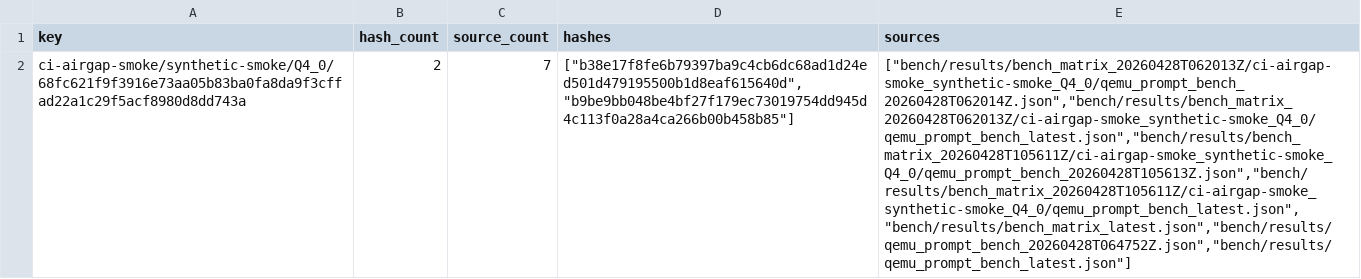
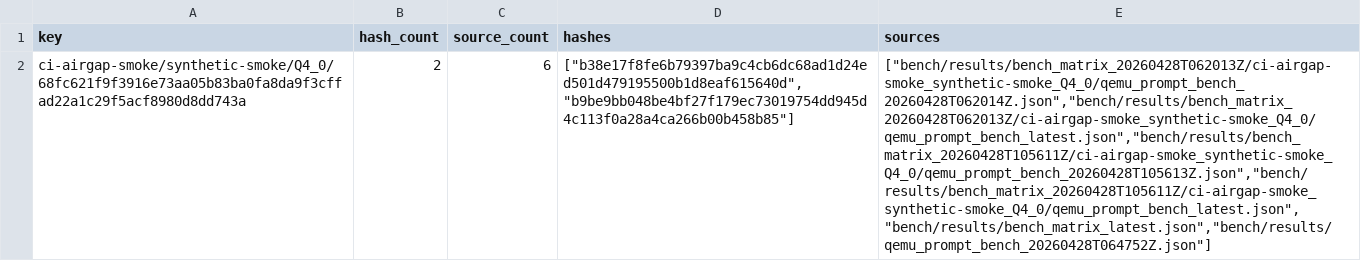
Before and after one commit to daniel-mf-92/holyc-inference, a CSV file: bench/results/bench_result_index_command_drift_latest.csv, drawn as a sheet; the diff names each change by its address in the sheet, - before the commit and + after, or states it on an @@ line.

```diff
--- a/bench/results/bench_result_index_command_drift_latest.csv
+++ b/bench/results/bench_result_index_command_drift_latest.csv
-C2 (source_count): 7
+C2 (source_count): 6
-E2 (sources): ["bench/results/bench_matrix_20260428T062013Z/ci-airgap-smoke_synthetic-smoke_Q4_0/qemu_prompt_bench_20260428T062014Z.json","bench/results/bench_matrix_20260428T062013Z/ci-airgap-smoke_synthetic-smoke_Q4_0/qemu_prompt_bench_latest.json","bench/results/bench_matrix_20260428T105611Z/ci-airgap-smoke_synthetic-smoke_Q4_0/qemu_prompt_bench_20260428T105613Z.json","bench/results/bench_matrix_20260428T105611Z/ci-airgap-smoke_synthetic-smoke_Q4_0/qemu_prompt_bench_latest.json","bench/results/bench_matrix_latest.json","bench/results/qemu_prompt_bench_20260428T064752Z.json","bench/results/qemu_prompt_bench_latest.json"]
+E2 (sources): ["bench/results/bench_matrix_20260428T062013Z/ci-airgap-smoke_synthetic-smoke_Q4_0/qemu_prompt_bench_20260428T062014Z.json","bench/results/bench_matrix_20260428T062013Z/ci-airgap-smoke_synthetic-smoke_Q4_0/qemu_prompt_bench_latest.json","bench/results/bench_matrix_20260428T105611Z/ci-airgap-smoke_synthetic-smoke_Q4_0/qemu_prompt_bench_20260428T105613Z.json","bench/results/bench_matrix_20260428T105611Z/ci-airgap-smoke_synthetic-smoke_Q4_0/qemu_prompt_bench_latest.json","bench/results/bench_matrix_latest.json","bench/results/qemu_prompt_bench_20260428T064752Z.json"]
```
Also changed, not shown: bench/results/bench_result_index_latest.csv, bench/results/qemu_prompt_bench_latest.csv, 8 other files.
